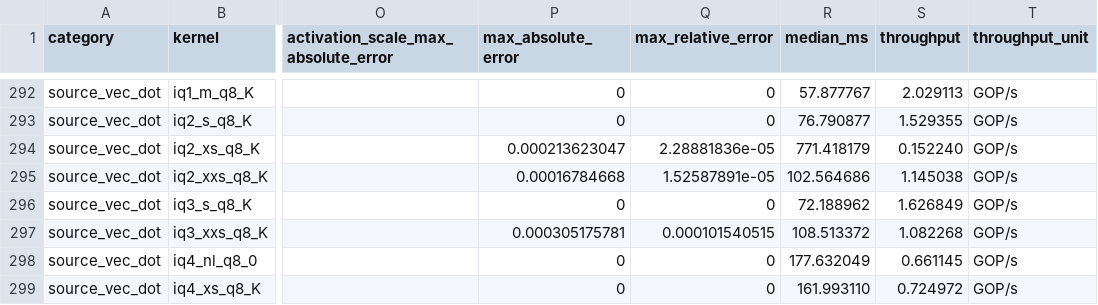
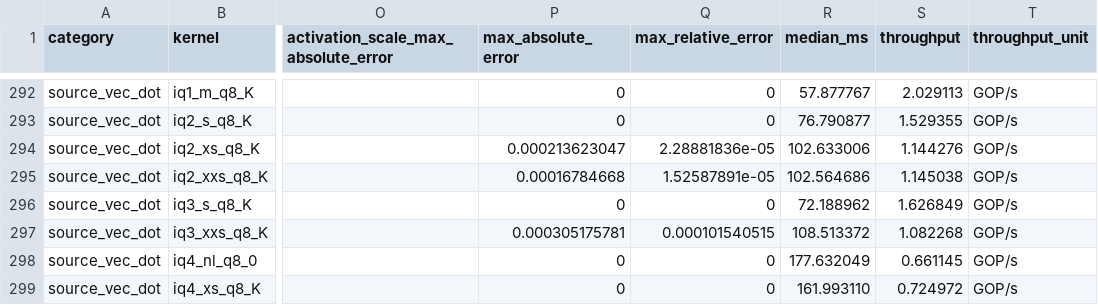
Before and after one commit to zzyu5/Weft, a CSV file: report/weft-kernel-performance.csv, drawn as a sheet; only a part is shown, gaps mark what is left out; the diff covers the shown part only; the diff names each change by its address in the sheet, - before the commit and + after, or states it on an @@ line.

Commit message:
Lower packed codebook indices through shared RVV planning

```diff
--- a/report/weft-kernel-performance.csv
+++ b/report/weft-kernel-performance.csv
-R294 (median_ms): 771.418179
+R294 (median_ms): 102.633006
-S294 (throughput): 0.152240
+S294 (throughput): 1.144276
```
Also changed, not shown: 14 edited cells elsewhere in this file, 17 other files.
